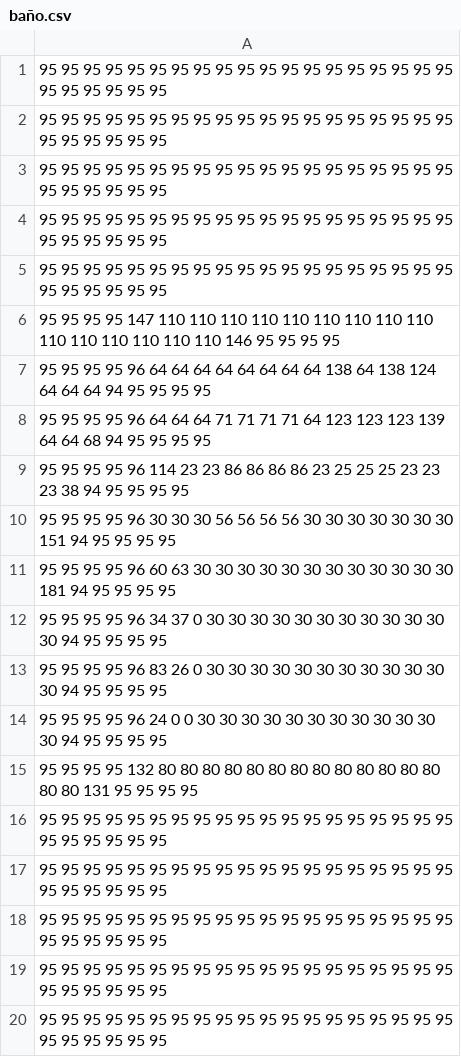
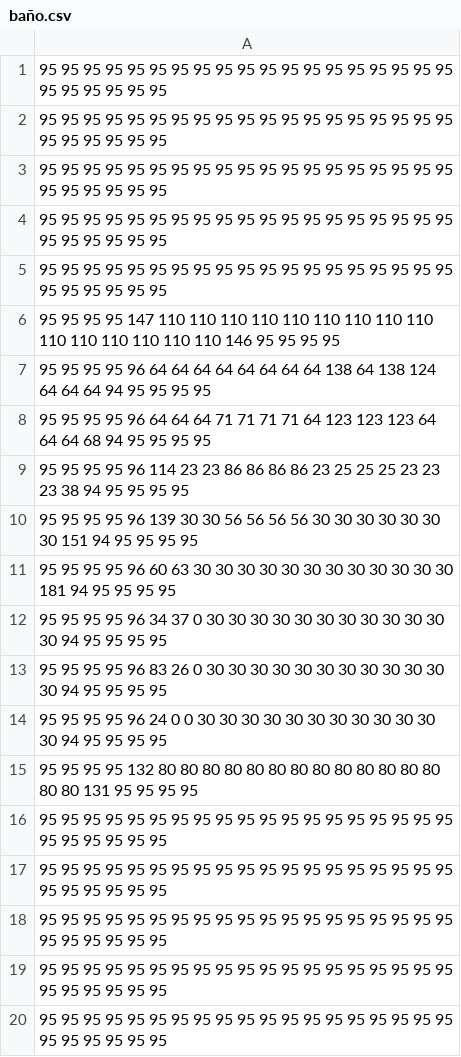
Before and after one commit to AAA-Studio/Experiment-A.L., a CSV file: bmps/Habitaciones/baño.csv, drawn as a sheet.

Commit message:
Pasando de habitaciones en mundo oscuro

```diff
--- a/bmps/Habitaciones/baño.csv
+++ b/bmps/Habitaciones/baño.csv
@@ -7,5 +7,5 @@
 95 95 95 95 96 64 64 64 64 64 64 64 64 138 64 138 124 64 64 64 94 95 95 95 95
-95 95 95 95 96 64 64 64 71 71 71 71 64 123 123 123 139 64 64 68 94 95 95 95 95
+95 95 95 95 96 64 64 64 71 71 71 71 64 123 123 123 64 64 64 68 94 95 95 95 95
 95 95 95 95 96 114 23 23 86 86 86 86 23 25 25 25 23 23 23 38 94 95 95 95 95
-95 95 95 95 96 30 30 30 56 56 56 56 30 30 30 30 30 30 30 151 94 95 95 95 95
+95 95 95 95 96 139 30 30 56 56 56 56 30 30 30 30 30 30 30 151 94 95 95 95 95
 95 95 95 95 96 60 63 30 30 30 30 30 30 30 30 30 30 30 30 181 94 95 95 95 95
```
Also changed, not shown: 8 other files.
